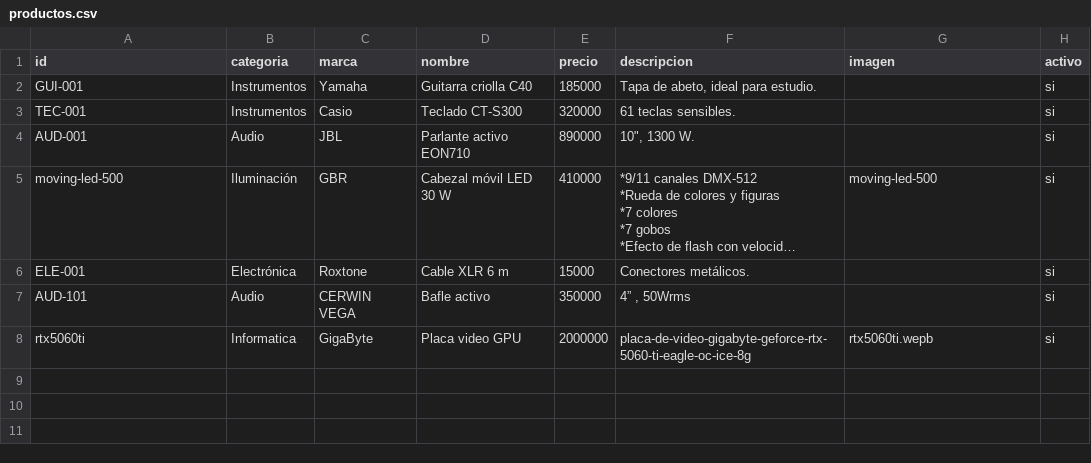
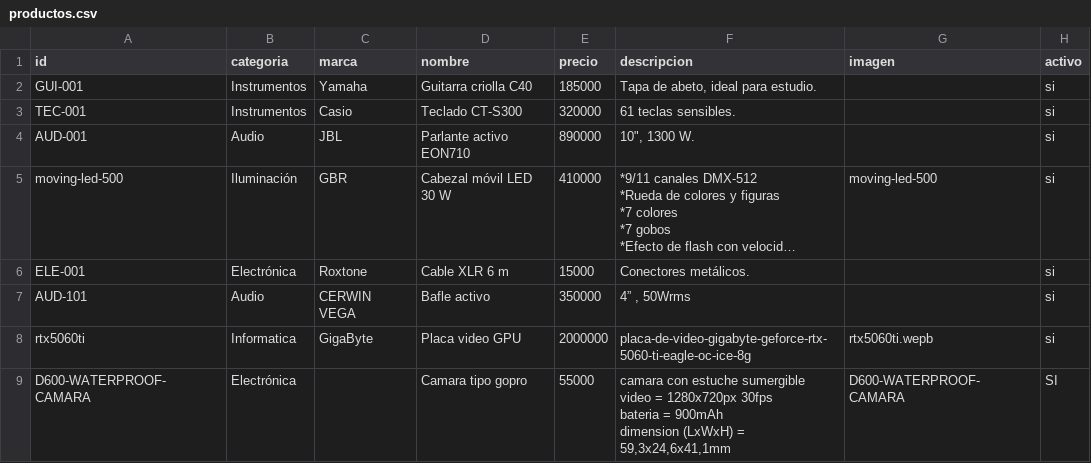
Before and after one commit to personaldualtime-bit/Catalogo, a CSV file: editar/productos.csv, drawn as a sheet; long unchanged cells end in …; ↵ is a line break in a cell; the diff names each change by its address in the sheet, - before the commit and + after, or states it on an @@ line.

```diff
--- a/editar/productos.csv
+++ b/editar/productos.csv
+row 9: D600-WATERPROOF-CAMARA | Electrónica |  | Camara tipo gopro | 55000 | camara con estuche sumergible ↵ video = 1280x720px 30fps ↵ bateria = 900mAh ↵ dimension (LxWxH) = 59,3x24,6x41,1mm | D600-WATERPROOF-CAMARA | SI
```
Also changed, not shown: 1 other file.
